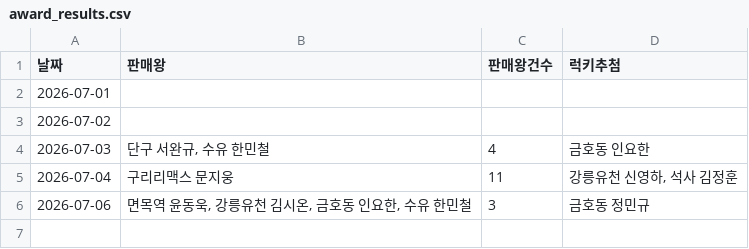
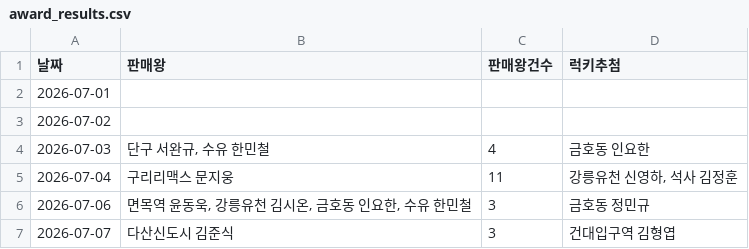
Before and after one commit to khbae0101/GD_opening_bot, a CSV file: data/award_results.csv, drawn as a sheet; the diff names each change by its address in the sheet, - before the commit and + after, or states it on an @@ line.

```diff
--- a/data/award_results.csv
+++ b/data/award_results.csv
+row 7: 2026-07-07 | 다산신도시 김준식 | 3 | 건대입구역 김형엽
```
Also changed, not shown: data/daily_sales.csv.
